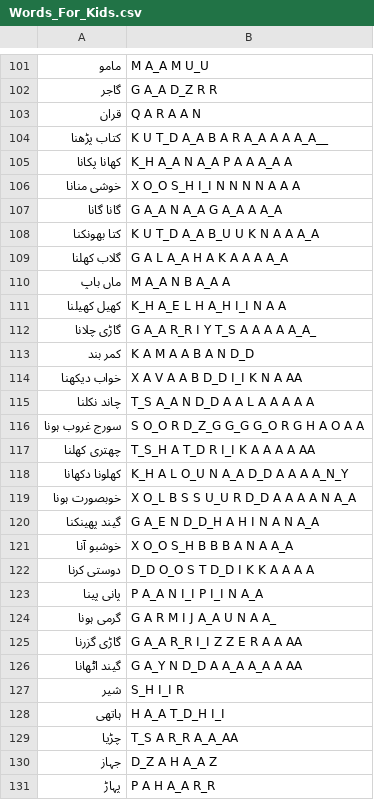
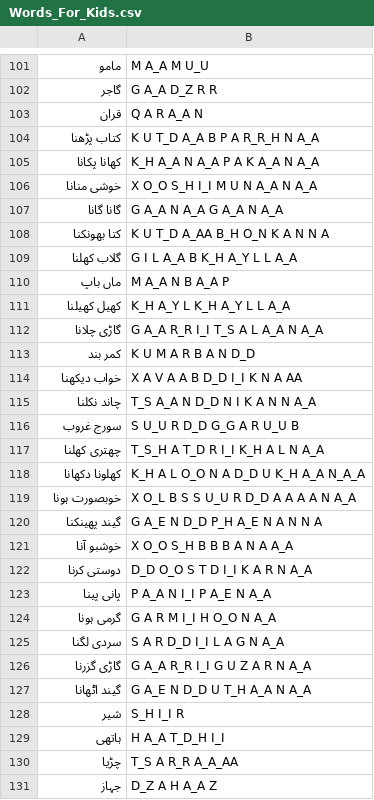
Before and after one commit to hasnainsajid824/Pronounce-Pal-Backend, a CSV file: Words_For_Kids.csv, drawn as a sheet; only a part is shown, gaps mark what is left out; the shorter side is filled out with more unchanged rows; the diff covers the shown part only.

Commit message:
bugs fixes and words list changed

```diff
--- a/Words_For_Kids.csv
+++ b/Words_For_Kids.csv
@@ -102,26 +102,27 @@
 گاجر,G A_A D_Z R R
-قران,Q A R A A N
-کتاب پڑھنا,K U T_D A_A B A R A_A A A A_A__
-کھانا پکانا,K_H A_A N A_A P A A A_A A
-خوشی منانا,X O_O S_H I_I N N N N A A A
-گانا گانا,G A_A N A_A G A_A A A_A
-کتا بھونکنا,K U T_D A_A B_U U K N A A A_A
-گلاب کھلنا,G A L A_A H A K A A A A_A
-ماں باپ,M A_A N B A_A A
-کھیل کھیلنا,K_H A_E L H A_H I_I N A A
-گاڑی چلانا,G A_A R_R I Y T_S A A A A A_A_
-کمر بند,K A M A A B A N D_D
+قران,Q A R A_A N
+کتاب پڑھنا,K U T_D A_A B P A R_R_H N A_A
+کھانا پکانا,K_H A_A N A_A P A K A_A N A_A
+خوشی منانا,X O_O S_H I_I M U N A_A N A_A
+گانا گانا,G A_A N A_A G A_A N A_A
+کتا بھونکنا,K U T_D A_AA B_H O_N K A N N A
+گلاب کھلنا,G I L A_A B K_H A_Y L L A_A
+ماں باپ,M A_A N B A_A P
+کھیل کھیلنا,K_H A_Y L K_H A_Y L L A_A
+گاڑی چلانا,G A_A R_R I_I T_S A L A_A N A_A
+کمر بند,K U M A R B A N D_D
 خواب دیکھنا,X A V A A B D_D I_I K N A AA
-چاند نکلنا,T_S A_A N D_D A A L A A A A A
-سورج غروب ہونا,S O_O R D_Z_G G_G G_O R G H A O A A
-چھتری کھلنا,T_S_H A T_D R I_I K A A A A AA
-کھلونا دکھانا,K_H A L O_U N A_A D_D A A A A_N_Y
+چاند نکلنا,T_S A_A N D_D N I K A N N A_A
+سورج غروب,S U_U R D_D G_G A R U_U B
+چھتری کھلنا,T_S_H A T_D R I_I K_H A L N A_A
+کھلونا دکھانا,K_H A L O_O N A D_D U K_H A_A N_A_A
 خوبصورت ہونا,X O_L B S S U_U R D_D A A A A N A_A
-گیند پھینکنا,G A_E N D_D_H A H I N A N A_A
+گیند پھینکنا,G A_E N D_D P_H A_E N A N N A
 خوشبو آنا,X O_O S_H B B B A N A A_A
-دوستی کرنا,D_D O_O S T D_D I K K A A A A
-پانی پینا,P A_A N I_I P I_I N A_A
-گرمی ہونا,G A R M I J A_A U N A A_
-گاڑی گزرنا,G A_A R_R I_I Z Z E R A A AA
-گیند اٹھانا,G A_Y N D_D A A_A A_A A AA
+دوستی کرنا,D_D O_O S T D I_I K A R N A_A
+پانی پینا,P A_A N I_I P A_E N A_A
+گرمی ہونا,G A R M I_I H O_O N A_A
+سردی لگنا,S A R D_D I_I L A G N A_A
+گاڑی گزرنا,G A_A R_R I_I G U Z A R N A_A
+گیند اٹھانا,G A_E N D_D U T_H A_A N A_A
 شیر,S_H I_I R
```
Also changed, not shown: 3 added rows, 1 removed row and 4 edited cells elsewhere in this file, 6 other files.
